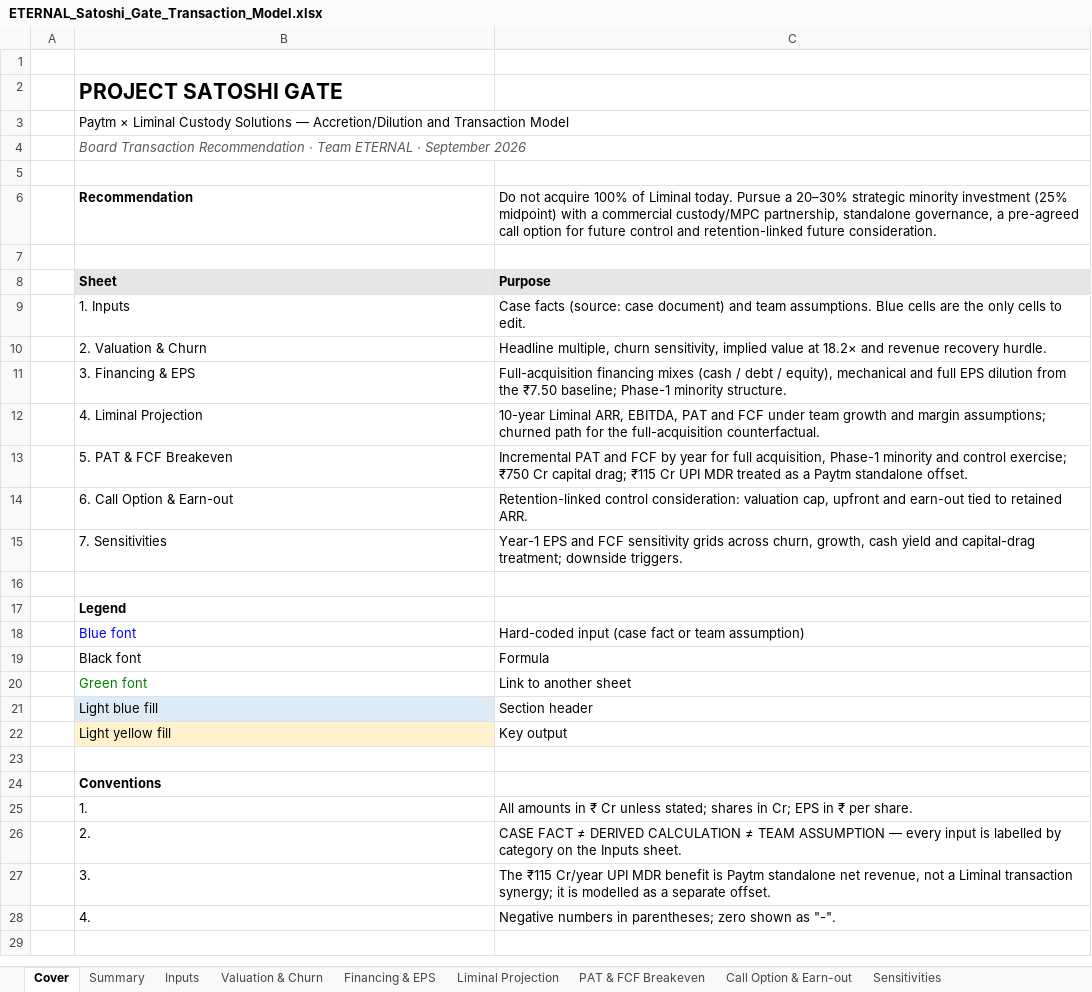
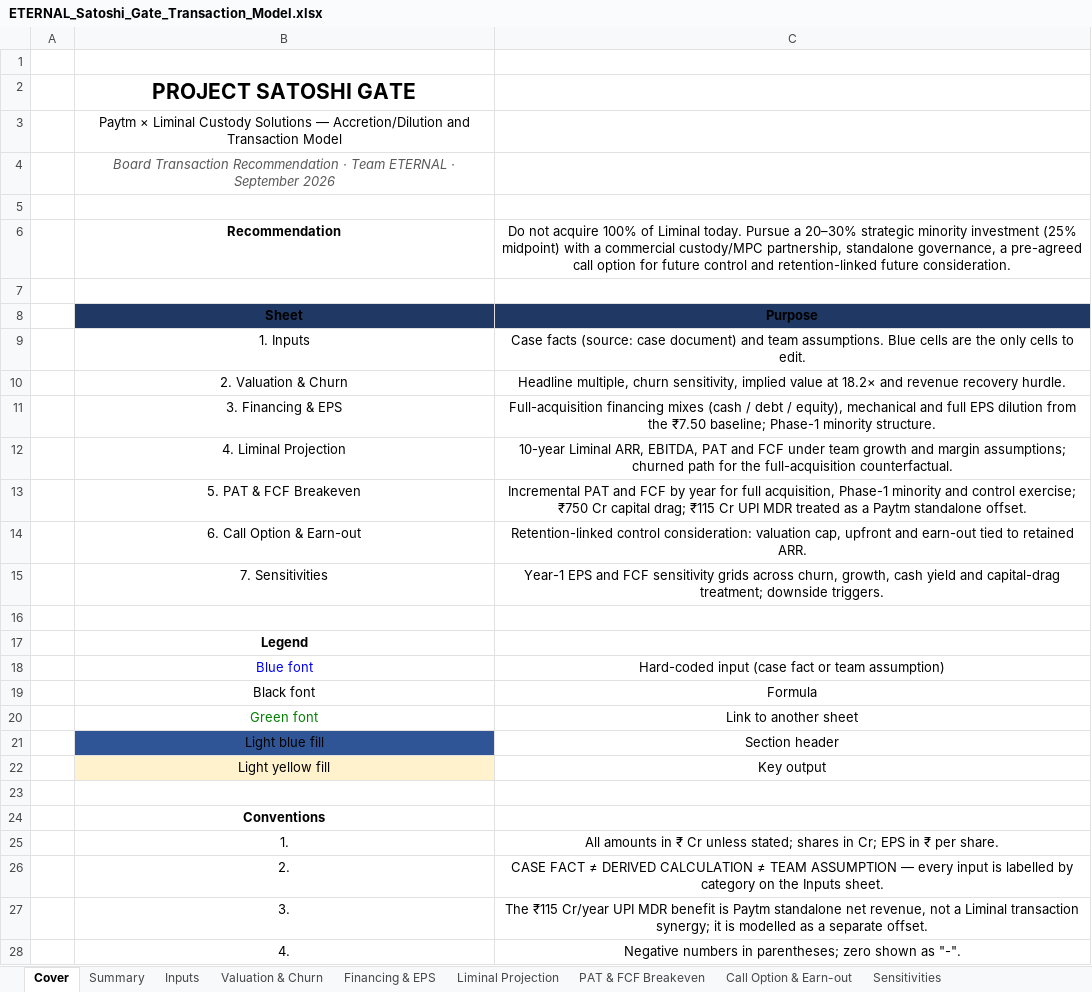
Before and after one commit to jainraunak944/Dataforge, an Excel workbook: satoshi-gate/model/excel/ETERNAL_Satoshi_Gate_Transaction_Model.xlsx, sheet Cover, drawn as a sheet; values as stored, in another font and other column widths than the file's, no borders; the diff names each change by its address in the sheet, - before the commit and + after, or states it on an @@ line.

```diff
--- a/satoshi-gate/model/excel/ETERNAL_Satoshi_Gate_Transaction_Model.xlsx (sheet Cover)
+++ b/satoshi-gate/model/excel/ETERNAL_Satoshi_Gate_Transaction_Model.xlsx (sheet Cover)
-B2:B4 alignment: left
+B2:B4 alignment: center
-B6:C6 alignment: left
+B6:C6 alignment: center
-B8:C15 alignment: left
+B8:C15 alignment: center
-B8:C8 fill: #E7E6E6
+B8:C8 fill: #1F3864
-B17 alignment: left
+B17 alignment: center
-B18:C22 alignment: left
+B18:C22 alignment: center
-B21 fill: #DDEBF7
+B21 fill: #2F5597
-B24 alignment: left
+B24 alignment: center
-B25:C28 alignment: left
+B25:C28 alignment: center
```
Also changed, not shown: sheet PAT & FCF Breakeven, sheet Liminal Projection, sheet Financing & EPS, sheet Summary, sheet Sensitivities, sheet Inputs, 2 more sheets, 1 other file.
